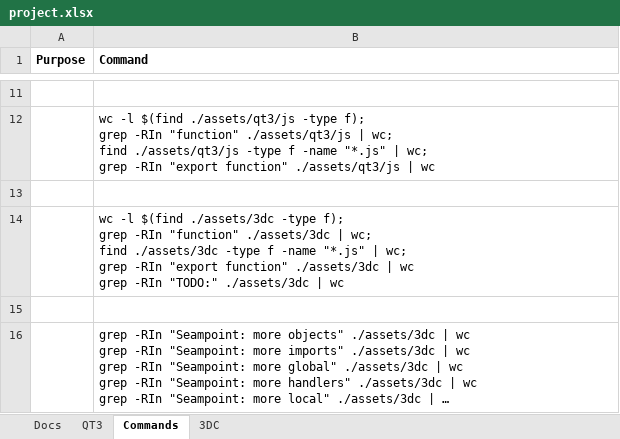
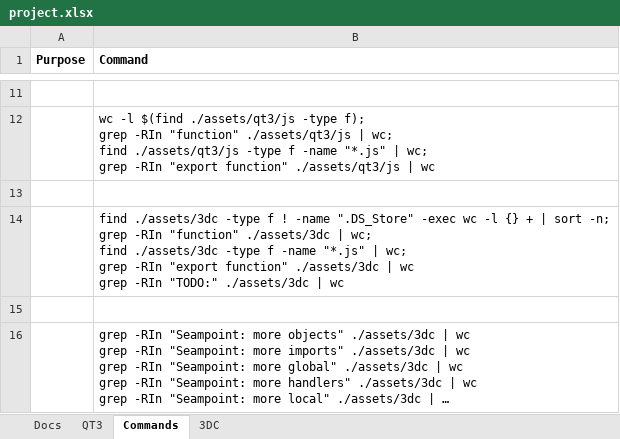
Before and after one commit to aldgoff/paradigmsage, an Excel workbook: meta/project.xlsx, sheet Commands, drawn as a sheet; only a part is shown, gaps mark what is left out; long unchanged cells end in …; values as stored, in another font and other column widths than the file's, no borders; ↵ is a line break in a cell; the diff names each change by its address in the sheet, - before the commit and + after, or states it on an @@ line.

```diff
--- a/meta/project.xlsx (sheet Commands)
+++ b/meta/project.xlsx (sheet Commands)
-B14 (Command): wc -l $(find ./assets/3dc -type f); ↵ grep -RIn…
+B14 (Command): find ./assets/3dc -type f ! -name ".DS_Store" -exec wc -l {} + | sort -n; ↵ grep -RIn…
```
Also changed, not shown: sheet 3DC, 5 other files.
